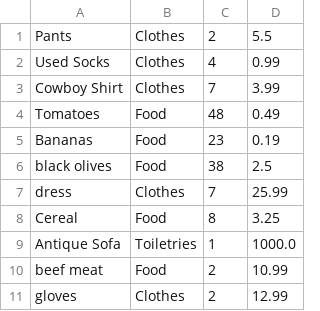
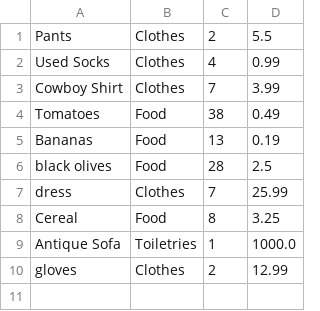
Before and after one commit to teraliv/agilepeachteam, a CSV file: helping-hands/src/files/inventory-data.csv, drawn as a sheet.

```diff
--- a/helping-hands/src/files/inventory-data.csv
+++ b/helping-hands/src/files/inventory-data.csv
@@ -3,5 +3,5 @@ Used Socks,Clothes,4,0.99
 Cowboy Shirt,Clothes,7,3.99
-Tomatoes,Food,48,0.49
-Bananas,Food,23,0.19
-black olives,Food,38,2.5
+Tomatoes,Food,38,0.49
+Bananas,Food,13,0.19
+black olives,Food,28,2.5
 dress,Clothes,7,25.99
@@ -9,3 +9,2 @@ Cereal,Food,8,3.25
 Antique Sofa,Toiletries,1,1000.0
-beef meat,Food,2,10.99
 gloves,Clothes,2,12.99
```
Also changed, not shown: 3 other files.
